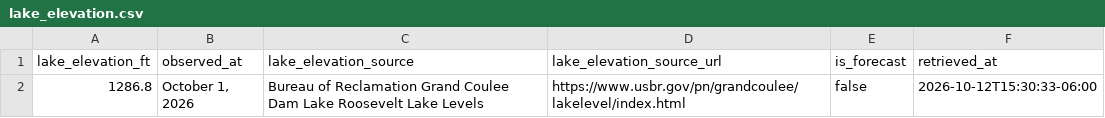
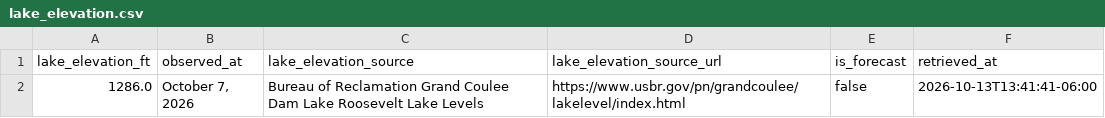
Before and after one commit to JustAppTools/regional-recreation-launchability-dashboard, a CSV file: data/raw/lake_elevation.csv, drawn as a sheet.

```diff
--- a/data/raw/lake_elevation.csv
+++ b/data/raw/lake_elevation.csv
@@ -1,2 +1,2 @@
 lake_elevation_ft,observed_at,lake_elevation_source,lake_elevation_source_url,is_forecast,retrieved_at
-1286.8,"October 1, 2026",Bureau of Reclamation Grand Coulee Dam Lake Roosevelt Lake Levels,https://www.usbr.gov/pn/grandcoulee/lakelevel/index.html,false,2026-10-12T15:30:33-06:00
+1286.0,"October 7, 2026",Bureau of Reclamation Grand Coulee Dam Lake Roosevelt Lake Levels,https://www.usbr.gov/pn/grandcoulee/lakelevel/index.html,false,2026-10-13T13:41:41-06:00
```
Also changed, not shown: data/processed/launch_status.csv, 6 other files.
